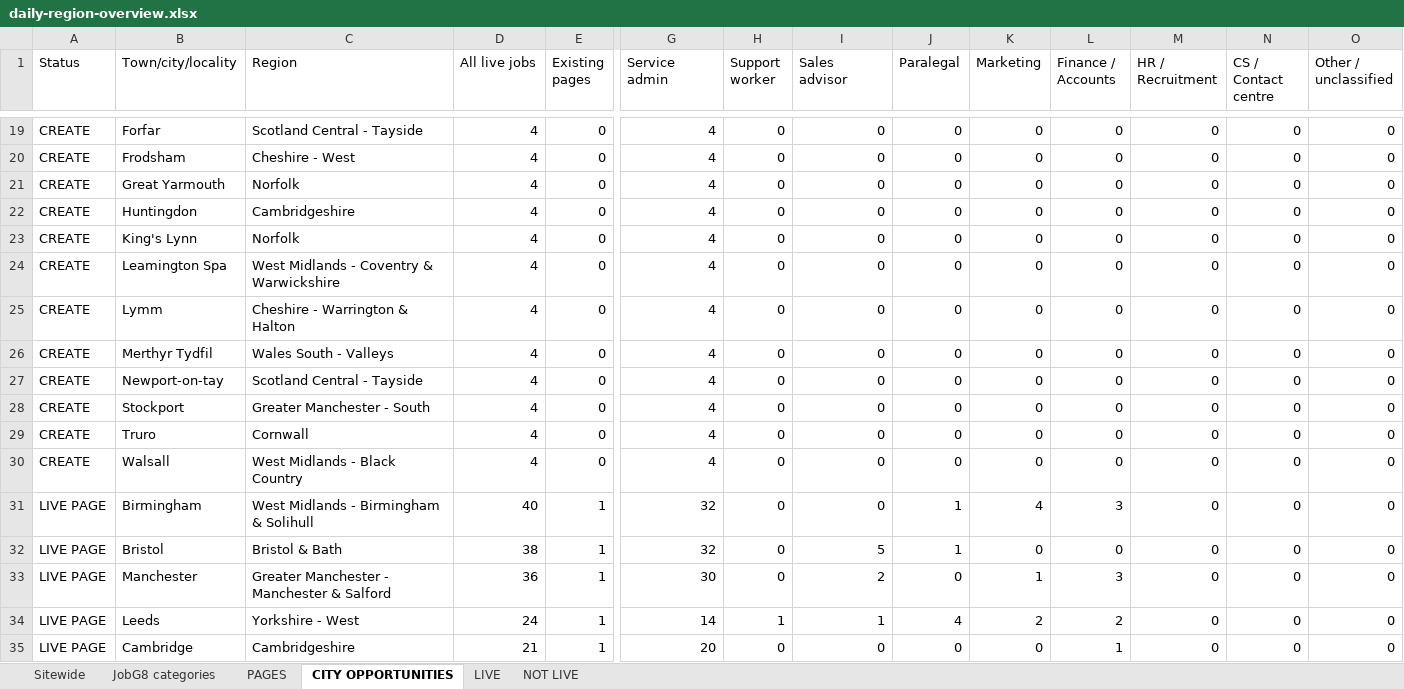
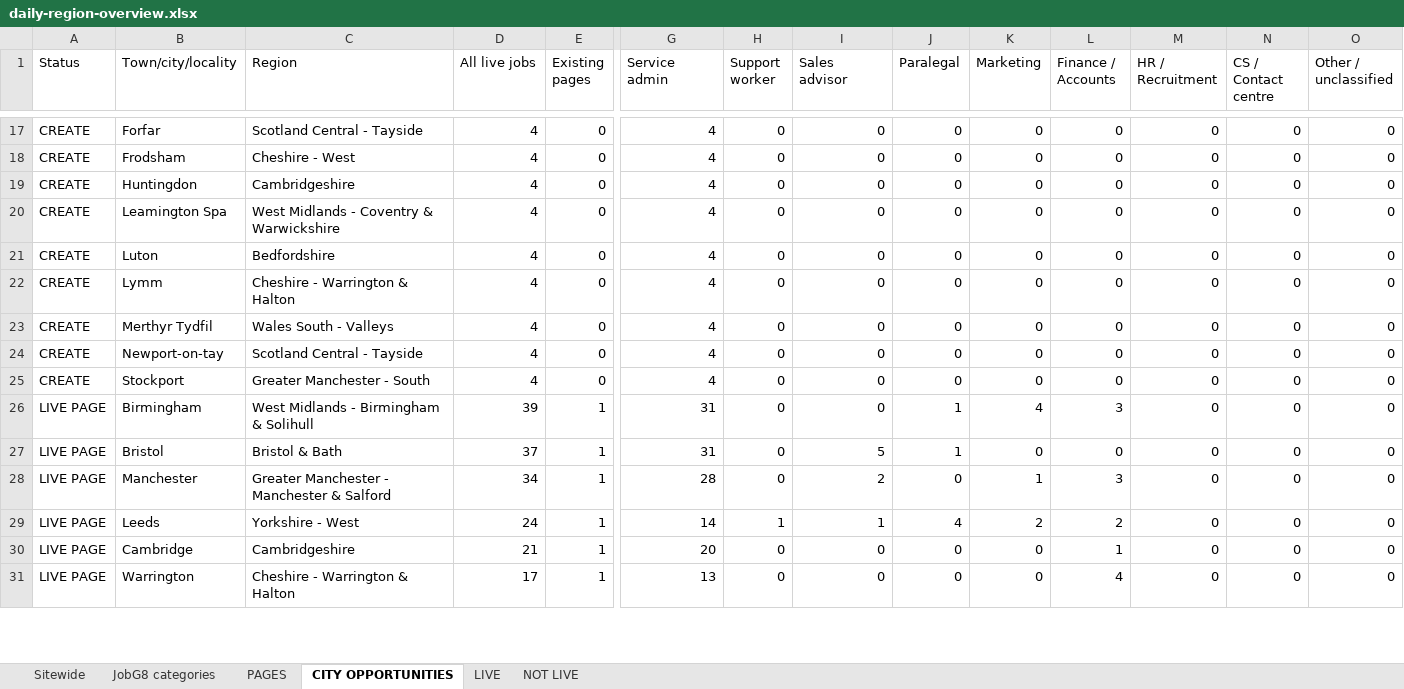
Before and after one commit to Jopa10/ontapjobsearch.com, an Excel workbook: pipeline/reports-daily/daily-region-overview.xlsx, sheet CITY OPPORTUNITIES, drawn as a sheet; only a part is shown, gaps mark what is left out; the shorter side is filled out with more unchanged rows; values as stored, in another font and other column widths than the file's, no cell formats; removed rows and columns are numbered as before the commit, all else as after; rows hold the shown columns only; the diff covers the shown part only; the diff names each change by its address in the sheet, - before the commit and + after, or states it on an @@ line.

```diff
--- a/pipeline/reports-daily/daily-region-overview.xlsx (sheet CITY OPPORTUNITIES)
+++ b/pipeline/reports-daily/daily-region-overview.xlsx (sheet CITY OPPORTUNITIES)
-row 21: CREATE | Great Yarmouth | Norfolk | 4 | 0 | 4 | 0 | 0 | 0 | 0 | 0 | 0 | 0 | 0
-row 23: CREATE | King's Lynn | Norfolk | 4 | 0 | 4 | 0 | 0 | 0 | 0 | 0 | 0 | 0 | 0
+row 21: CREATE | Luton | Bedfordshire | 4 | 0 | 4 | 0 | 0 | 0 | 0 | 0 | 0 | 0 | 0
-row 29: CREATE | Truro | Cornwall | 4 | 0 | 4 | 0 | 0 | 0 | 0 | 0 | 0 | 0 | 0
-row 30: CREATE | Walsall | West Midlands - Black Country | 4 | 0 | 4 | 0 | 0 | 0 | 0 | 0 | 0 | 0 | 0
-D26 (All live jobs): 40
+D26 (All live jobs): 39
-G26:G27 (Service admin): 32
+G26:G27 (Service admin): 31
-D27 (All live jobs): 38
+D27 (All live jobs): 37
-D28 (All live jobs): 36
+D28 (All live jobs): 34
-G28 (Service admin): 30
+G28 (Service admin): 28
```
Also changed, not shown: 30 added rows, 31 removed rows and 5 edited cells elsewhere in this sheet, sheet NOT LIVE, sheet JobG8 categories, sheet LIVE, sheet Sitewide, cell formats, 1 other file.
